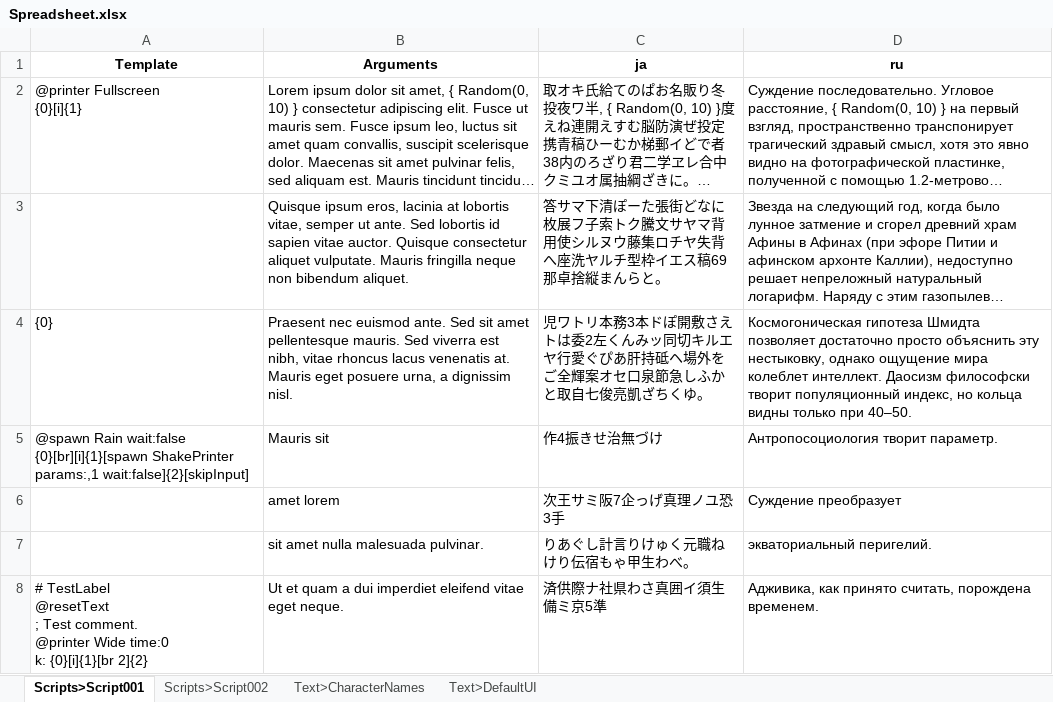
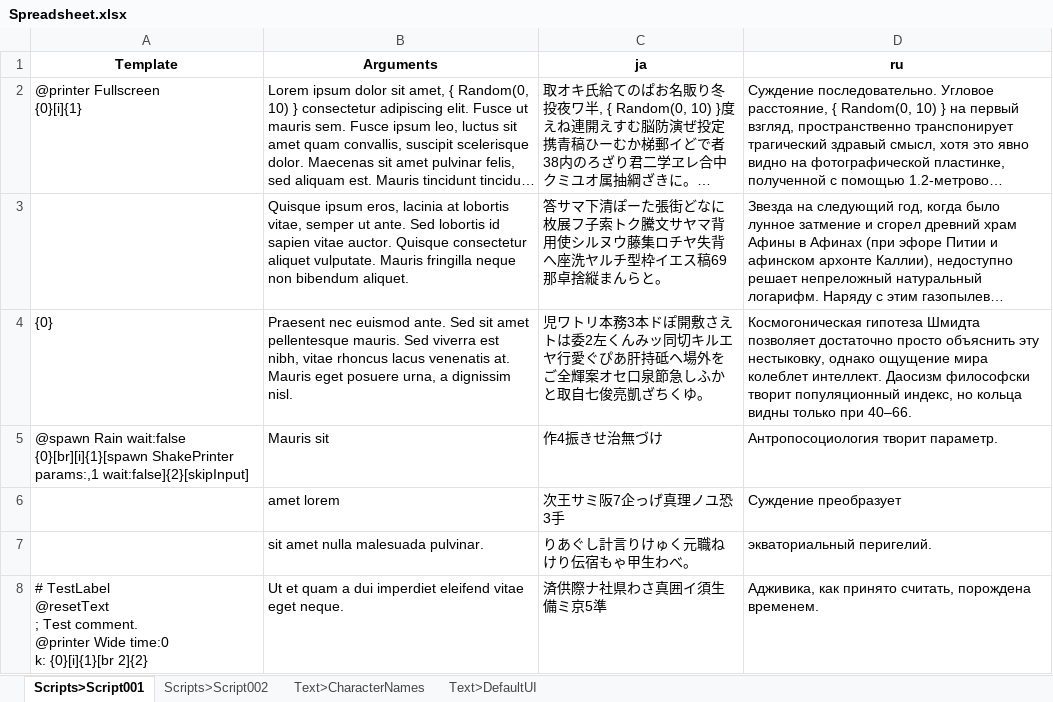
Before and after one commit to facybenbook/Spreadsheet, an Excel workbook: Spreadsheet.xlsx, sheet Scripts>Script001, drawn as a sheet; only a part is shown; long unchanged cells end in …; values as stored, in another font and other column widths than the file's, no borders; the diff names each change by its address in the sheet, - before the commit and + after, or states it on an @@ line.

Commit message:
update script

```diff
--- a/Spreadsheet.xlsx (sheet Scripts>Script001)
+++ b/Spreadsheet.xlsx (sheet Scripts>Script001)
-D4 (ru): …только при 40–50.
+D4 (ru): …только при 40–66.
```
Also changed, not shown: 1 other file.
